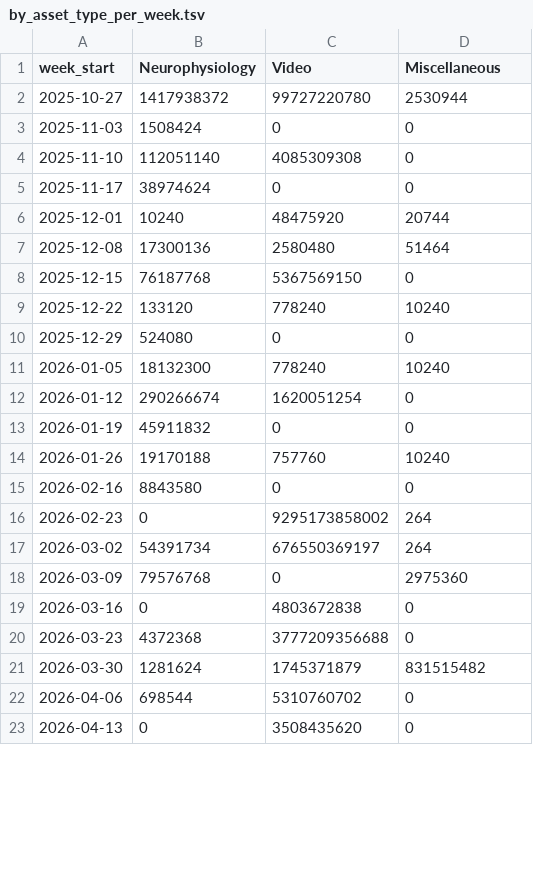
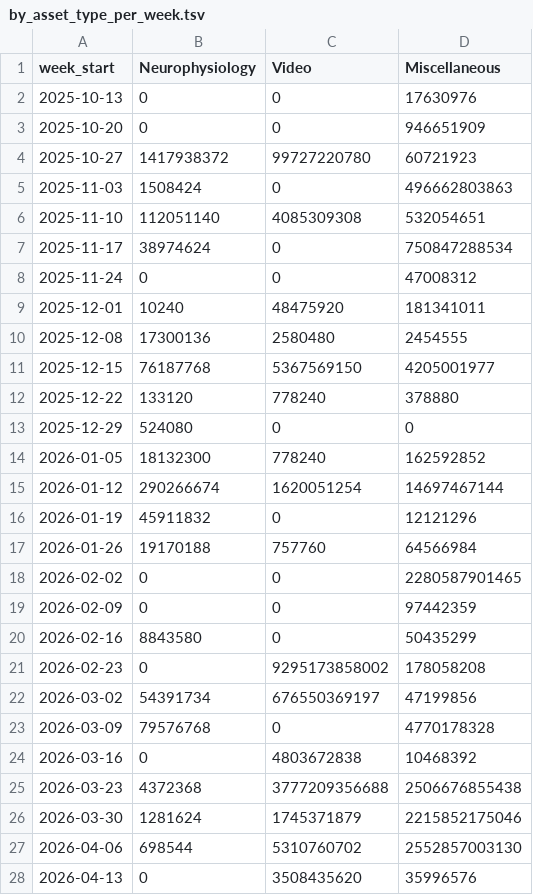
Before and after one commit to aplbrain/ember-dandi-access-summaries, a TSV file: content/summaries/archive/by_asset_type_per_week.tsv, drawn as a sheet; only a part is shown; the diff covers the shown part only.

```diff
--- a/content/summaries/archive/by_asset_type_per_week.tsv
+++ b/content/summaries/archive/by_asset_type_per_week.tsv
@@ -1,23 +1,28 @@
 week_start	Neurophysiology	Video	Miscellaneous
-2025-10-27	1417938372	99727220780	2530944
-2025-11-03	1508424	0	0
-2025-11-10	112051140	4085309308	0
-2025-11-17	38974624	0	0
-2025-12-01	10240	48475920	20744
-2025-12-08	17300136	2580480	51464
-2025-12-15	76187768	5367569150	0
-2025-12-22	133120	778240	10240
+2025-10-13	0	0	17630976
+2025-10-20	0	0	946651909
+2025-10-27	1417938372	99727220780	60721923
+2025-11-03	1508424	0	496662803863
+2025-11-10	112051140	4085309308	532054651
+2025-11-17	38974624	0	750847288534
+2025-11-24	0	0	47008312
+2025-12-01	10240	48475920	181341011
+2025-12-08	17300136	2580480	2454555
+2025-12-15	76187768	5367569150	4205001977
+2025-12-22	133120	778240	378880
 2025-12-29	524080	0	0
-2026-01-05	18132300	778240	10240
-2026-01-12	290266674	1620051254	0
-2026-01-19	45911832	0	0
-2026-01-26	19170188	757760	10240
-2026-02-16	8843580	0	0
-2026-02-23	0	9295173858002	264
-2026-03-02	54391734	676550369197	264
-2026-03-09	79576768	0	2975360
-2026-03-16	0	4803672838	0
-2026-03-23	4372368	3777209356688	0
-2026-03-30	1281624	1745371879	831515482
-2026-04-06	698544	5310760702	0
-2026-04-13	0	3508435620	0
+2026-01-05	18132300	778240	162592852
+2026-01-12	290266674	1620051254	14697467144
+2026-01-19	45911832	0	12121296
+2026-01-26	19170188	757760	64566984
+2026-02-02	0	0	2280587901465
+2026-02-09	0	0	97442359
+2026-02-16	8843580	0	50435299
+2026-02-23	0	9295173858002	178058208
+2026-03-02	54391734	676550369197	47199856
+2026-03-09	79576768	0	4770178328
+2026-03-16	0	4803672838	10468392
+2026-03-23	4372368	3777209356688	2506676855438
+2026-03-30	1281624	1745371879	2215852175046
+2026-04-06	698544	5310760702	2552857003130
+2026-04-13	0	3508435620	35996576
```
Also changed, not shown: 29 edited cells elsewhere in this file, content/summaries/000527/by_asset_per_week.tsv, content/summaries/000564/by_asset.tsv, 23 other files.
